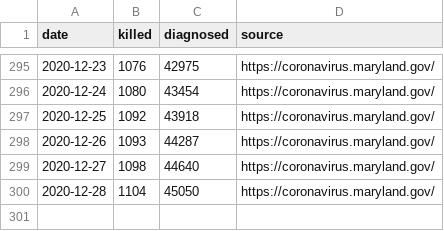
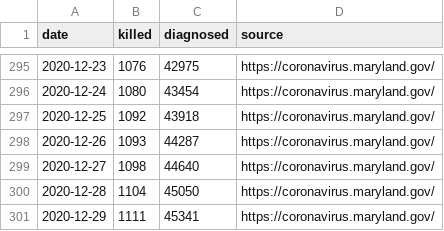
Before and after one commit to tkphd/covid19-curve-your-county, a CSV file: us_md_montgomery.csv, drawn as a sheet; only a part is shown, gaps mark what is left out; the diff names each change by its address in the sheet, - before the commit and + after, or states it on an @@ line.

```diff
--- a/us_md_montgomery.csv
+++ b/us_md_montgomery.csv
+row 301: 2020-12-29 | 1111 | 45341 | https://coronavirus.maryland.gov/
```
Also changed, not shown: 2 other files.
